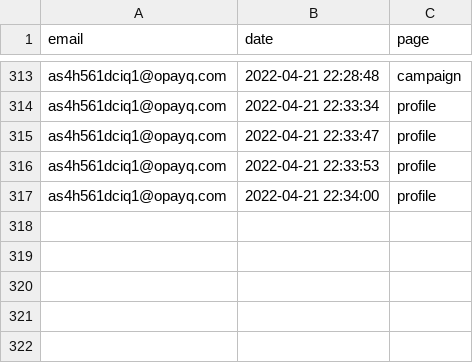
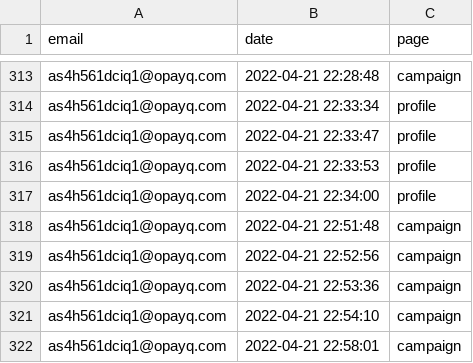
Before and after one commit to opixelum/KeyRace, a CSV file: logs/page_visits.csv, drawn as a sheet; only a part is shown, gaps mark what is left out.

```diff
--- a/logs/page_visits.csv
+++ b/logs/page_visits.csv
@@ -317 +317,6 @@ as4h561dciq1@opayq.com,2022-04-21 22:33:53,profile
 as4h561dciq1@opayq.com,2022-04-21 22:34:00,profile
+as4h561dciq1@opayq.com,2022-04-21 22:51:48,campaign
+as4h561dciq1@opayq.com,2022-04-21 22:52:56,campaign
+as4h561dciq1@opayq.com,2022-04-21 22:53:36,campaign
+as4h561dciq1@opayq.com,2022-04-21 22:54:10,campaign
+as4h561dciq1@opayq.com,2022-04-21 22:58:01,campaign
```
Also changed, not shown: 1 other file.
